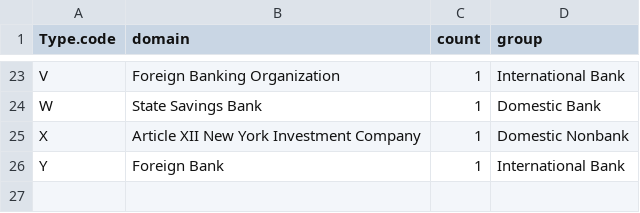
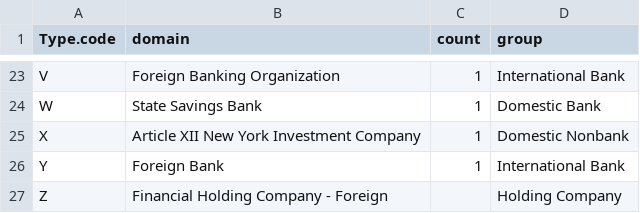
Before and after one commit to sirallen/nic-structure, a CSV file: app/entityTypeGrouping.csv, drawn as a sheet; only a part is shown, gaps mark what is left out; the diff names each change by its address in the sheet, - before the commit and + after, or states it on an @@ line.

```diff
--- a/app/entityTypeGrouping.csv
+++ b/app/entityTypeGrouping.csv
+row 27: Z | Financial Holding Company - Foreign |  | Holding Company
```
Also changed, not shown: app/data/EntitiesByRegion.csv, 12 other files.
